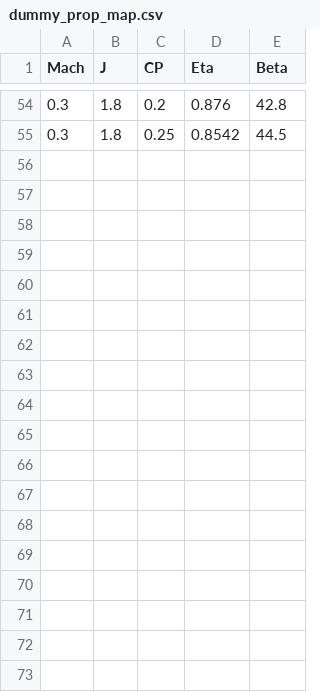
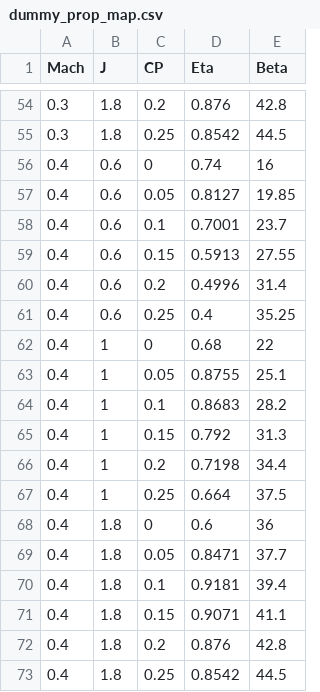
Before and after one commit to ramcdona/PropScale, a CSV file: dummy_prop_map.csv, drawn as a sheet; only a part is shown, gaps mark what is left out.

Commit message:
Pad additional Mach data to end of file
The Mach 0.1, 0.2, and 0.3 data was already identical.  This adds a 0.4
version such that there are four Machs in the data set.  This
differentiates Mach from J of which there are three (and 6 Cp).  This
way, the data is 6x3x4 instead of 6x3x3, which is better for debugging.

```diff
--- a/dummy_prop_map.csv
+++ b/dummy_prop_map.csv
@@ -55 +55,19 @@ Mach,J,CP,Eta,Beta
 0.3,1.8,0.25,0.8542,44.5
+0.4,0.6,0,0.74,16
+0.4,0.6,0.05,0.8127,19.85
+0.4,0.6,0.1,0.7001,23.7
+0.4,0.6,0.15,0.5913,27.55
+0.4,0.6,0.2,0.4996,31.4
+0.4,0.6,0.25,0.4,35.25
+0.4,1,0,0.68,22
+0.4,1,0.05,0.8755,25.1
+0.4,1,0.1,0.8683,28.2
+0.4,1,0.15,0.792,31.3
+0.4,1,0.2,0.7198,34.4
+0.4,1,0.25,0.664,37.5
+0.4,1.8,0,0.6,36
+0.4,1.8,0.05,0.8471,37.7
+0.4,1.8,0.1,0.9181,39.4
+0.4,1.8,0.15,0.9071,41.1
+0.4,1.8,0.2,0.876,42.8
+0.4,1.8,0.25,0.8542,44.5
```
